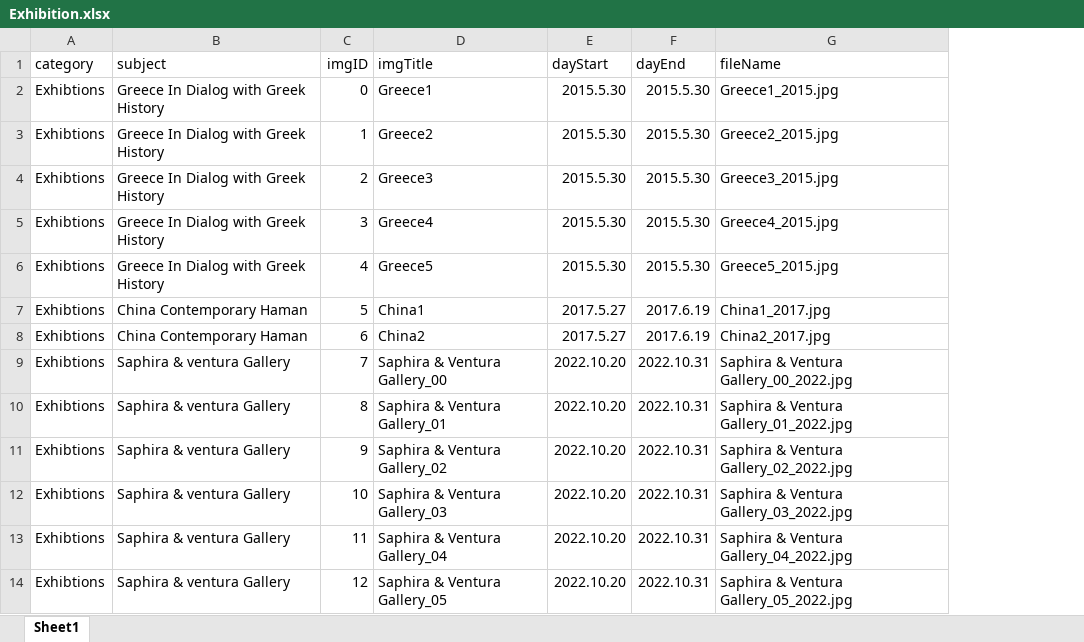
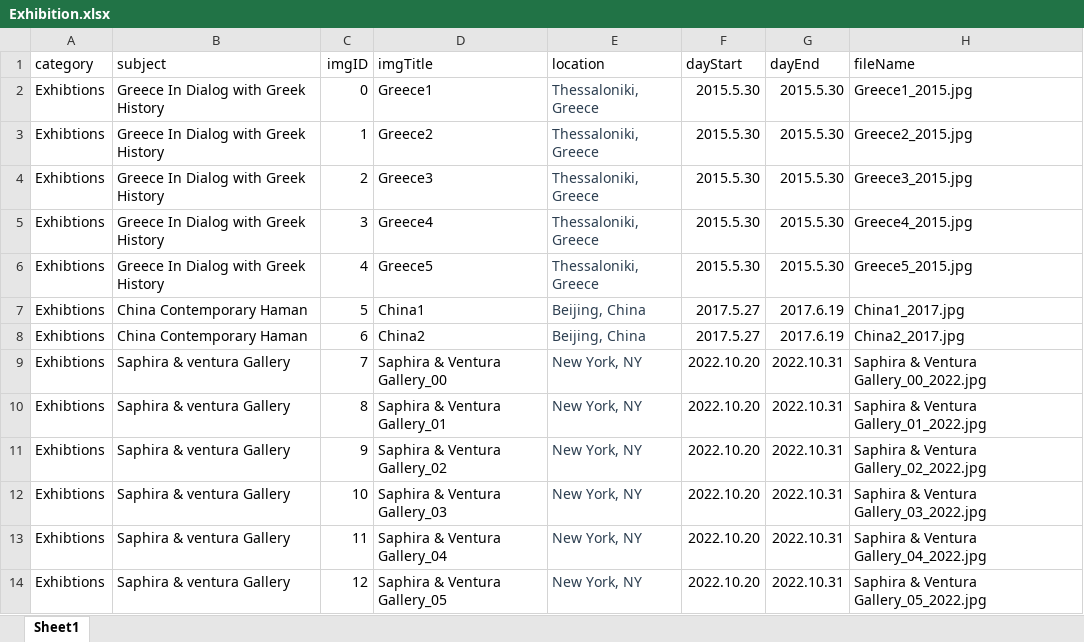
Before and after one commit to edgelines/hijonam, an Excel workbook: Exhibition.xlsx, sheet Sheet1, drawn as a sheet; only a part is shown; values as stored, in another font and other column widths than the file's, no borders; the diff covers the shown part only; the diff names each change by its address in the sheet, - before the commit and + after, or states it on an @@ line.

```diff
--- a/Exhibition.xlsx (sheet Sheet1)
+++ b/Exhibition.xlsx (sheet Sheet1)
+column E (location), rows 2-14: Thessaloniki, Greece | Thessaloniki, Greece | Thessaloniki, Greece | Thessaloniki, Greece | Thessaloniki, Greece | Beijing, China | Beijing, China | New York, NY | New York, NY | New York, NY | New York, NY | New York, NY | New York, NY
```
Also changed, not shown: 10 added rows and 10 edited cells elsewhere in this sheet, Artworks.xlsx, 42 other files.
